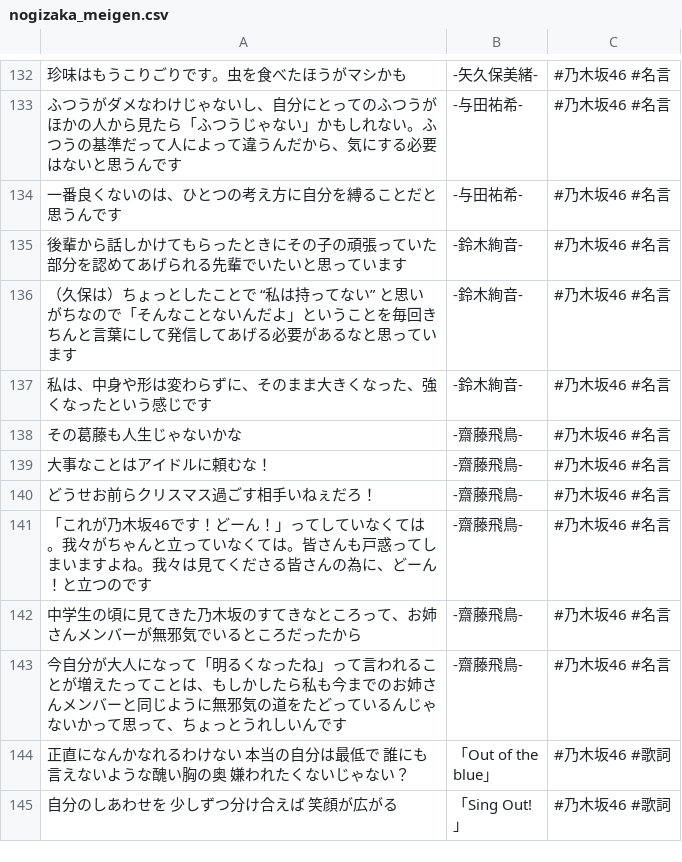
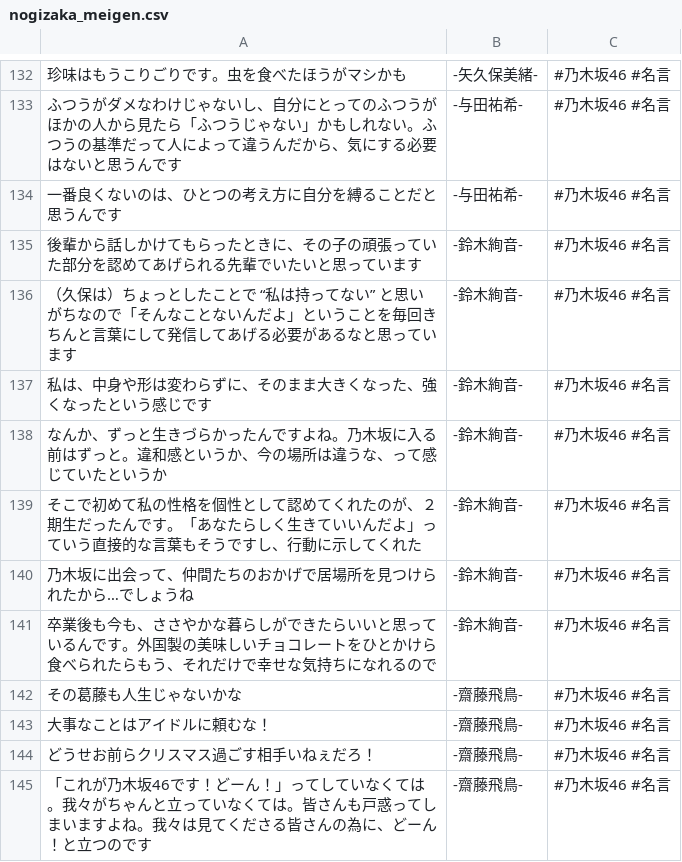
Before and after one commit to tonytani37/nogizaka46_live, a CSV file: nogizaka_meigen.csv, drawn as a sheet; only a part is shown, gaps mark what is left out; the shorter side is filled out with more unchanged rows.

Commit message:
2022/06/12 22:06

```diff
--- a/nogizaka_meigen.csv
+++ b/nogizaka_meigen.csv
@@ -134,5 +134,9 @@
 一番良くないのは、ひとつの考え方に自分を縛ることだと思うんです,-与田祐希-,#乃木坂46 #名言
-後輩から話しかけてもらったときにその子の頑張っていた部分を認めてあげられる先輩でいたいと思っています,-鈴木絢音-,#乃木坂46 #名言
+後輩から話しかけてもらったときに、その子の頑張っていた部分を認めてあげられる先輩でいたいと思っています,-鈴木絢音-,#乃木坂46 #名言
 （久保は）ちょっとしたことで “私は持ってない” と思いがちなので「そんなことないんだよ」ということを毎回きちんと言葉にして発信してあげる必要があるなと思っています,-鈴木絢音-,#乃木坂46 #名言
 私は、中身や形は変わらずに、そのまま大きくなった、強くなったという感じです,-鈴木絢音-,#乃木坂46 #名言
+なんか、ずっと生きづらかったんですよね。乃木坂に入る前はずっと。違和感というか、今の場所は違うな、って感じていたというか,-鈴木絢音-,#乃木坂46 #名言
+そこで初めて私の性格を個性として認めてくれたのが、２期生だったんです。「あなたらしく生きていいんだよ」っていう直接的な言葉もそうですし、行動に示してくれた,-鈴木絢音-,#乃木坂46 #名言
+乃木坂に出会って、仲間たちのおかげで居場所を見つけられたから…でしょうね,-鈴木絢音-,#乃木坂46 #名言
+卒業後も今も、ささやかな暮らしができたらいいと思っているんです。外国製の美味しいチョコレートをひとかけら食べられたらもう、それだけで幸せな気持ちになれるので,-鈴木絢音-,#乃木坂46 #名言
 その葛藤も人生じゃないかな,-齋藤飛鳥-,#乃木坂46 #名言
```
